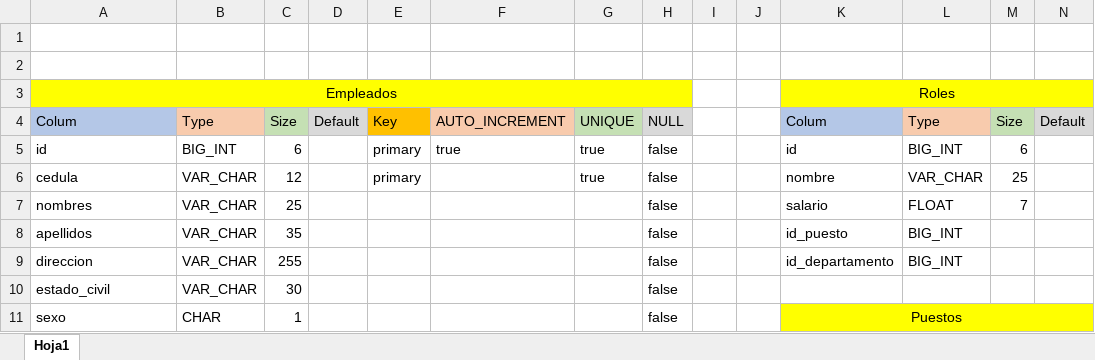
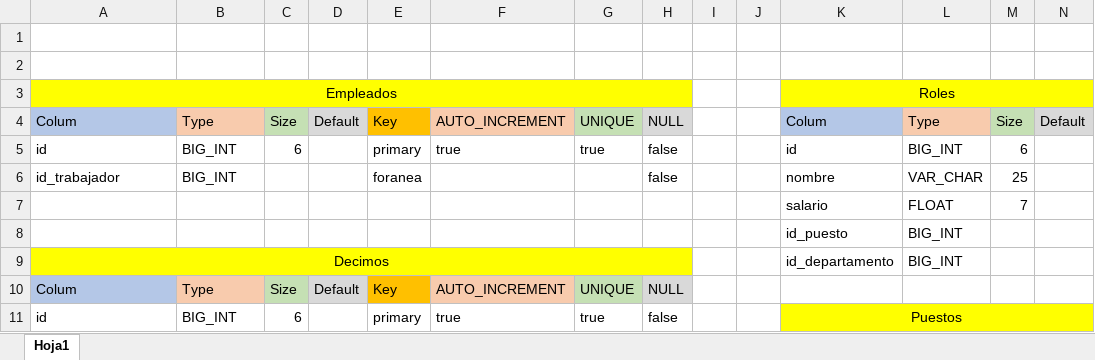
Before and after one commit to JorgeDanielOrtega/Administracion-de-Empleados.github.io, an Excel workbook: Esquema Base de Datos.xlsx, sheet Hoja1, drawn as a sheet; only a part is shown; values as stored, in another font and other column widths than the file's, no borders; removed rows and columns are numbered as before the commit, all else as after; rows hold the shown columns only; the diff covers the shown part only; the diff names each change by its address in the sheet, - before the commit and + after, or states it on an @@ line.

Commit message:
modificacion del esquema de la base de datos

```diff
--- a/Esquema Base de Datos.xlsx (sheet Hoja1)
+++ b/Esquema Base de Datos.xlsx (sheet Hoja1)
-A6: cedula
+A6: id_trabajador
-B6: VAR_CHAR
+B6: BIG_INT
-C6: 12
+C6: (empty)
-E6: primary
+E6: foranea
-G6: true
+G6: (empty)
-A7: nombres
+A7: (empty)
-B7:B9: VAR_CHAR
+B7:B9: (empty)
-C7: 25
+C7: (empty)
-H7:H9: false
+H7:H9: (empty)
-A8: apellidos
+A8: (empty)
-C8: 35
+C8: (empty)
-A9: direccion
+A9: Decimos
-A9:H9 fill: none
+A9:H9 fill: #FFFF00
-A9 alignment: left
+A9 alignment: center
+A9:H9 merged
-C9: 255
+C9: (empty)
-A10: estado_civil
+A10: Colum
-A10 fill: none
+A10 fill: #B4C7E7
-B10: VAR_CHAR
+B10: Type
-B10 fill: none
+B10 fill: #F8CBAD
-C10: 30
+C10: Size
-C10 fill: none
+C10 fill: #C5E0B4
-D10: (empty)
+D10: Default
-D10 fill: none
+D10 fill: #D9D9D9
-E10: (empty)
+E10: Key
-E10 fill: none
+E10 fill: #FFC000
-F10: (empty)
+F10: AUTO_INCREMENT
-F10 fill: none
+F10 fill: #F8CBAD
-G10: (empty)
+G10: UNIQUE
-G10 fill: none
+G10 fill: #C5E0B4
-H10: false
+H10: NULL
-H10 fill: none
+H10 fill: #D9D9D9
-row 11: sexo | CHAR | 1 |  |  |  |  | false |  |  | Puestos
+row 11: id | BIG_INT | 6 |  | primary | true | true | false |  |  | Puestos
```
Also changed, not shown: 21 added rows, 11 removed rows, 40 edited cells, cell formats and merged cells elsewhere in this sheet.
